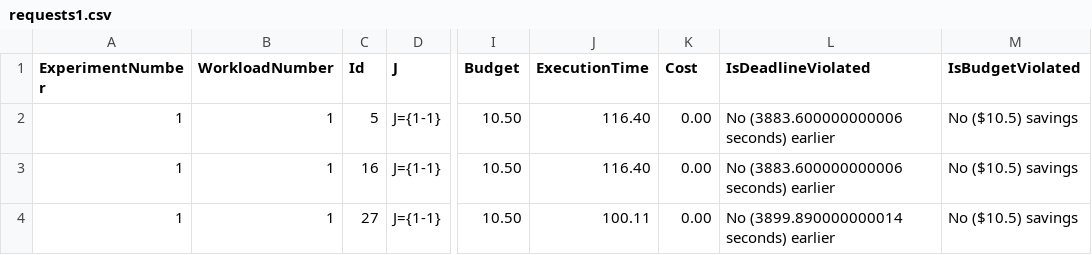
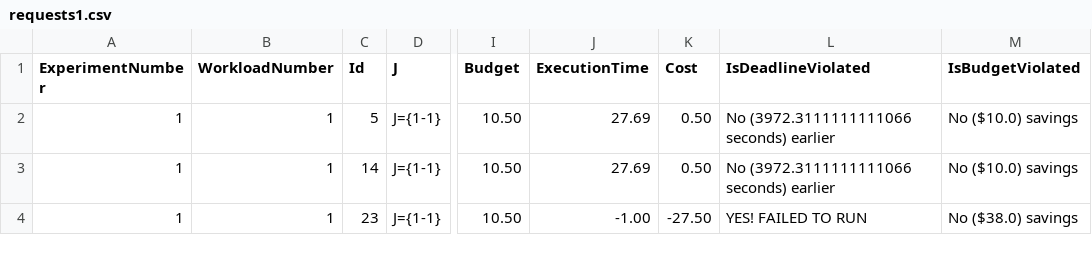
Before and after one commit to joshi-aparna/namma-project, a CSV file: newOne/output/logs/requests1.csv, drawn as a sheet; only a part is shown, gaps mark what is left out; the diff names each change by its address in the sheet, - before the commit and + after, or states it on an @@ line.

Commit message:
added outputClass, submission time for reduce phase two is calculated.

```diff
--- a/newOne/output/logs/requests1.csv
+++ b/newOne/output/logs/requests1.csv
-J2:J3 (ExecutionTime): 116.40
+J2:J3 (ExecutionTime): 27.69
-K2:K3 (Cost): 0.00
+K2:K3 (Cost): 0.50
-L2:L3 (IsDeadlineViolated): No (3883.600000000006 seconds) earlier
+L2:L3 (IsDeadlineViolated): No (3972.3111111111066 seconds) earlier
-M2:M3 (IsBudgetViolated): No ($10.5) savings
+M2:M3 (IsBudgetViolated): No ($10.0) savings
-C3 (Id): 16
+C3 (Id): 14
-C4 (Id): 27
+C4 (Id): 23
-J4 (ExecutionTime): 100.11
+J4 (ExecutionTime): -1.00
-K4 (Cost): 0.00
+K4 (Cost): -27.50
-L4 (IsDeadlineViolated): No (3899.890000000014 seconds) earlier
+L4 (IsDeadlineViolated): YES! FAILED TO RUN
-M4 (IsBudgetViolated): No ($10.5) savings
+M4 (IsBudgetViolated): No ($38.0) savings
```
Also changed, not shown: newOne/output/logs/tasks1.csv, newOne/output/logs/vms1.csv, 31 other files.
